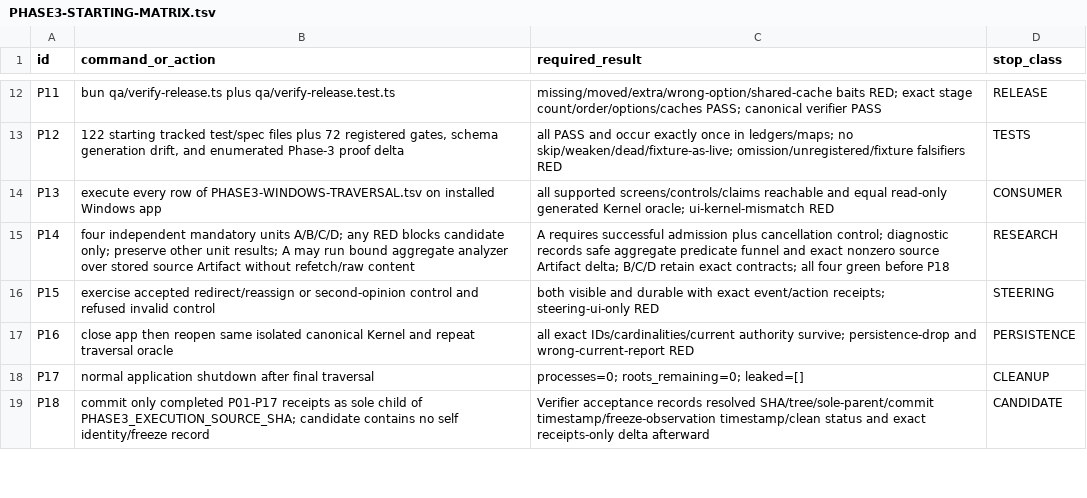
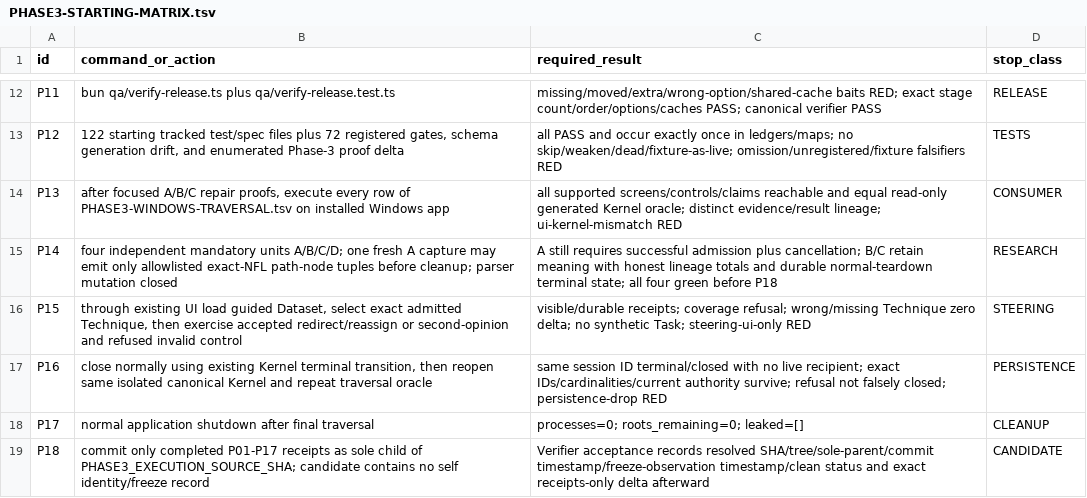
Before and after one commit to SidNig21/QuantFlow-Ontology, a TSV file: docs/orders/evidence/golden-baseline/phase3/PHASE3-STARTING-MATRIX.tsv, drawn as a sheet; only a part is shown, gaps mark what is left out.

```diff
--- a/docs/orders/evidence/golden-baseline/phase3/PHASE3-STARTING-MATRIX.tsv
+++ b/docs/orders/evidence/golden-baseline/phase3/PHASE3-STARTING-MATRIX.tsv
@@ -13,6 +13,6 @@ P11	bun qa/verify-release.ts plus qa/verify-release.test.ts	missing/moved/extra/
 P12	122 starting tracked test/spec files plus 72 registered gates, schema generation drift, and enumerated Phase-3 proof delta	all PASS and occur exactly once in ledgers/maps; no skip/weaken/dead/fixture-as-live; omission/unregistered/fixture falsifiers RED	TESTS
-P13	execute every row of PHASE3-WINDOWS-TRAVERSAL.tsv on installed Windows app	all supported screens/controls/claims reachable and equal read-only generated Kernel oracle; ui-kernel-mismatch RED	CONSUMER
-P14	four independent mandatory units A/B/C/D; any RED blocks candidate only; preserve other unit results; A may run bound aggregate analyzer over stored source Artifact without refetch/raw content	A requires successful admission plus cancellation control; diagnostic records safe aggregate predicate funnel and exact nonzero source Artifact delta; B/C/D retain exact contracts; all four green before P18	RESEARCH
-P15	exercise accepted redirect/reassign or second-opinion control and refused invalid control	both visible and durable with exact event/action receipts; steering-ui-only RED	STEERING
-P16	close app then reopen same isolated canonical Kernel and repeat traversal oracle	all exact IDs/cardinalities/current authority survive; persistence-drop and wrong-current-report RED	PERSISTENCE
+P13	after focused A/B/C repair proofs, execute every row of PHASE3-WINDOWS-TRAVERSAL.tsv on installed Windows app	all supported screens/controls/claims reachable and equal read-only generated Kernel oracle; distinct evidence/result lineage; ui-kernel-mismatch RED	CONSUMER
+P14	four independent mandatory units A/B/C/D; one fresh A capture may emit only allowlisted exact-NFL path-node tuples before cleanup; parser mutation closed	A still requires successful admission plus cancellation; B/C retain meaning with honest lineage totals and durable normal-teardown terminal state; all four green before P18	RESEARCH
+P15	through existing UI load guided Dataset, select exact admitted Technique, then exercise accepted redirect/reassign or second-opinion and refused invalid control	visible/durable receipts; coverage refusal; wrong/missing Technique zero delta; no synthetic Task; steering-ui-only RED	STEERING
+P16	close normally using existing Kernel terminal transition, then reopen same isolated canonical Kernel and repeat traversal oracle	same session ID terminal/closed with no live recipient; exact IDs/cardinalities/current authority survive; refusal not falsely closed; persistence-drop RED	PERSISTENCE
 P17	normal application shutdown after final traversal	processes=0; roots_remaining=0; leaked=[]	CLEANUP
```
Also changed, not shown: docs/orders/evidence/golden-baseline/phase3/PHASE3-SURFACE-MANIFEST.tsv, docs/orders/evidence/golden-baseline/phase3/PHASE3-WINDOWS-TRAVERSAL.tsv, 3 other files.
